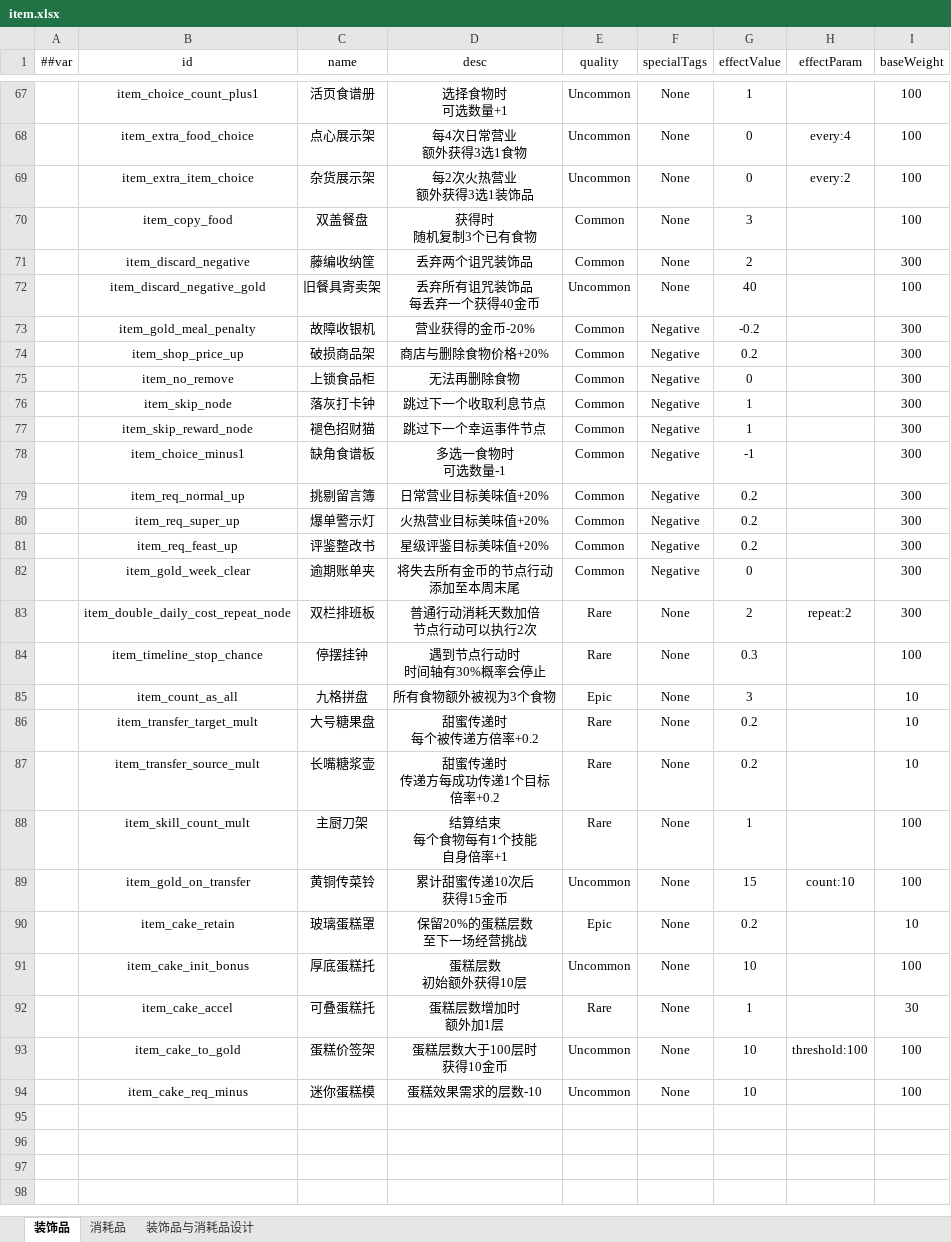
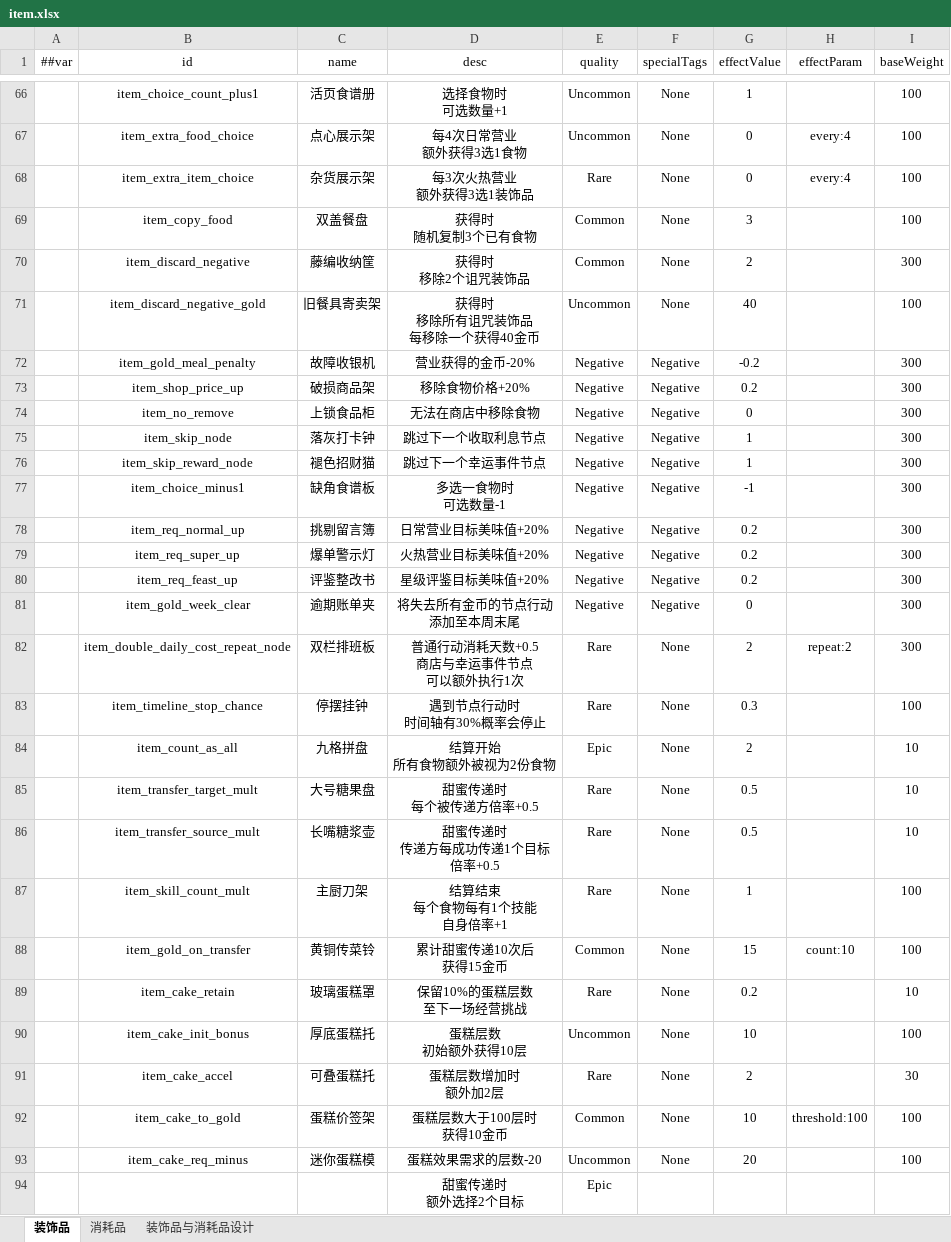
Before and after one commit to 2563495284/gourmetproject, an Excel workbook: GourmetProject/GameConfig/Datas/item.xlsx, sheet 装饰品, drawn as a sheet; only a part is shown, gaps mark what is left out; values as stored, in another font and other column widths than the file's, no borders; addresses are those after the commit; rows hold the shown columns only; ↵ is a line break in a cell; the diff covers the shown part only; the diff names each change by its address in the sheet, - before the commit and + after, or states it on an @@ line.

```diff
--- a/GourmetProject/GameConfig/Datas/item.xlsx (sheet 装饰品)
+++ b/GourmetProject/GameConfig/Datas/item.xlsx (sheet 装饰品)
-D68 (desc): 每2次火热营业 ↵ 额外获得3选1装饰品
+D68 (desc): 每3次火热营业 ↵ 额外获得3选1装饰品
-E68 (quality): Uncommon
+E68 (quality): Rare
-H68 (effectParam): every:2
+H68 (effectParam): every:4
-D70 (desc): 丢弃两个诅咒装饰品
+D70 (desc): 获得时 ↵ 移除2个诅咒装饰品
-D71 (desc): 丢弃所有诅咒装饰品 ↵ 每丢弃一个获得40金币
+D71 (desc): 获得时 ↵ 移除所有诅咒装饰品 ↵ 每移除一个获得40金币
-E72:E81 (quality): Common
+E72:E81 (quality): Negative
-D73 (desc): 商店与删除食物价格+20%
+D73 (desc): 移除食物价格+20%
-D74 (desc): 无法再删除食物
+D74 (desc): 无法在商店中移除食物
-D82 (desc): 普通行动消耗天数加倍 ↵ 节点行动可以执行2次
+D82 (desc): 普通行动消耗天数+0.5 ↵ 商店与幸运事件节点 ↵ 可以额外执行1次
-D84 (desc): 所有食物额外被视为3个食物
+D84 (desc): 结算开始 ↵ 所有食物额外被视为2份食物
-G84 (effectValue): 3
+G84 (effectValue): 2
-D85 (desc): 甜蜜传递时 ↵ 每个被传递方倍率+0.2
+D85 (desc): 甜蜜传递时 ↵ 每个被传递方倍率+0.5
-G85:G86 (effectValue): 0.2
+G85:G86 (effectValue): 0.5
-D86 (desc): 甜蜜传递时 ↵ 传递方每成功传递1个目标 ↵ 倍率+0.2
+D86 (desc): 甜蜜传递时 ↵ 传递方每成功传递1个目标 ↵ 倍率+0.5
-E88 (quality): Uncommon
+E88 (quality): Common
-D89 (desc): 保留20%的蛋糕层数 ↵ 至下一场经营挑战
+D89 (desc): 保留10%的蛋糕层数 ↵ 至下一场经营挑战
-E89 (quality): Epic
+E89 (quality): Rare
-D91 (desc): 蛋糕层数增加时 ↵ 额外加1层
+D91 (desc): 蛋糕层数增加时 ↵ 额外加2层
-G91 (effectValue): 1
+G91 (effectValue): 2
-E92 (quality): Uncommon
+E92 (quality): Common
-D93 (desc): 蛋糕效果需求的层数-10
+D93 (desc): 蛋糕效果需求的层数-20
-G93 (effectValue): 10
+G93 (effectValue): 20
+row 94:  |  |  | 甜蜜传递时 ↵ 额外选择2个目标 | Epic
```
Also changed, not shown: 26 added rows, 1 removed row and 25 edited cells elsewhere in this sheet, sheet 装饰品与消耗品设计, sheet 消耗品, formulas that keep their value, 30 other files.
